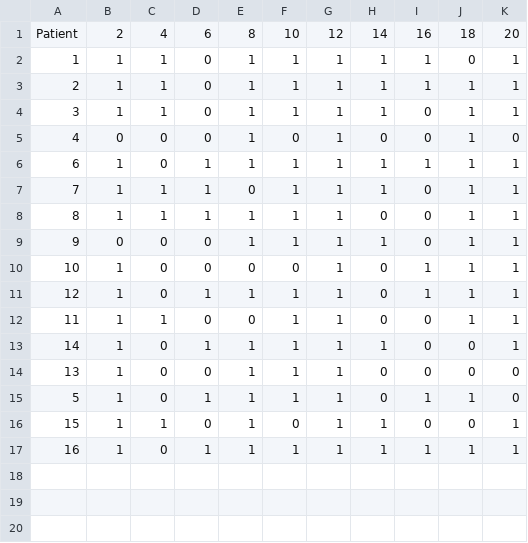
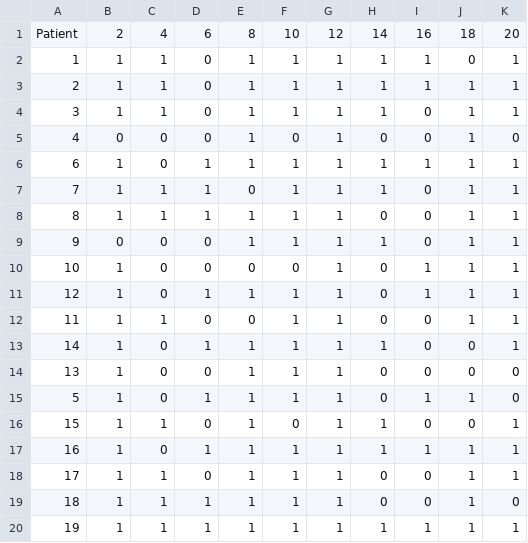
Before and after one commit to yumizinha/attention, a CSV file: quiz.csv, drawn as a sheet.

```diff
--- a/quiz.csv
+++ b/quiz.csv
@@ -17 +17,4 @@ Patient,2,4,6,8,10,12,14,16,18,20
 16,1,0,1,1,1,1,1,1,1,1
+17,1,1,0,1,1,1,0,0,1,1
+18,1,1,1,1,1,1,0,0,1,0
+19,1,1,1,1,1,1,1,1,1,1
```
Also changed, not shown: Good_channels.csv, triggers.csv, 2 other files.
